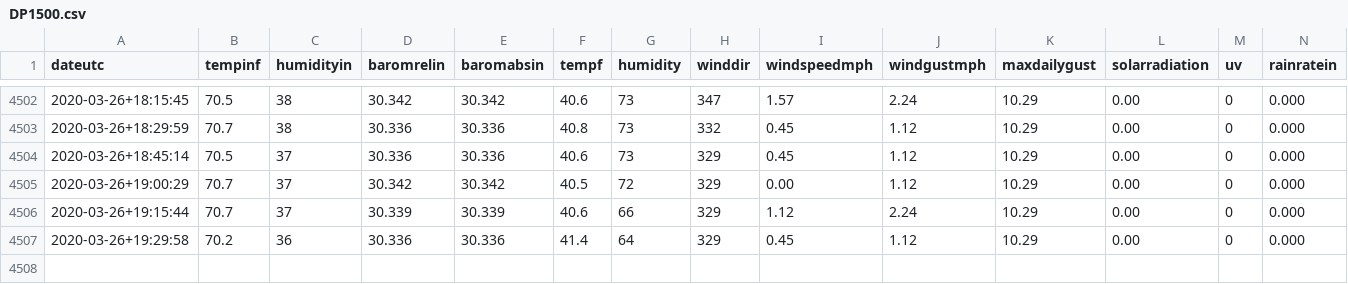
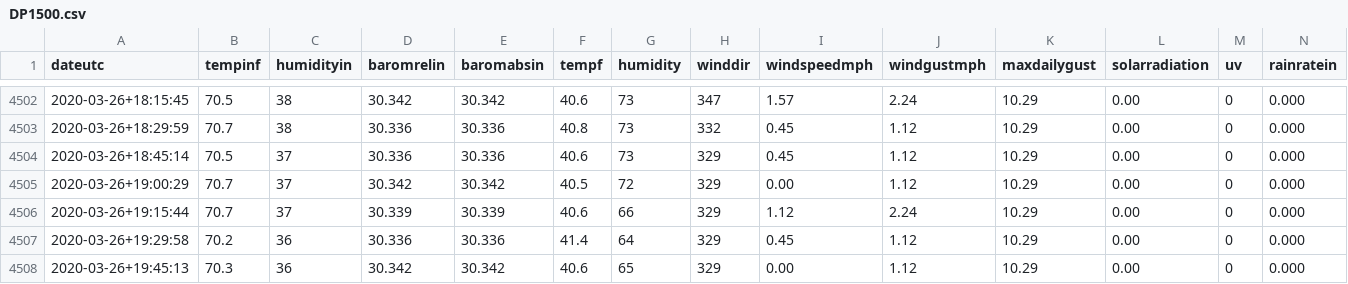
Before and after one commit to hrpunio/Nafisa, a CSV file: Weather/DP1500.csv, drawn as a sheet; only a part is shown, gaps mark what is left out; rows hold the shown columns only; the diff names each change by its address in the sheet, - before the commit and + after, or states it on an @@ line.

```diff
--- a/Weather/DP1500.csv
+++ b/Weather/DP1500.csv
+row 4508: 2020-03-26+19:45:13 | 70.3 | 36 | 30.342 | 30.342 | 40.6 | 65 | 329 | 0.00 | 1.12 | 10.29 | 0.00 | 0 | 0.000
```
Also changed, not shown: Weather/DP1500_00.csv.
